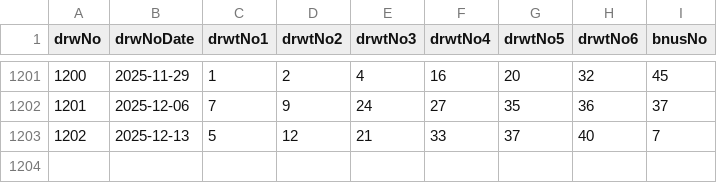
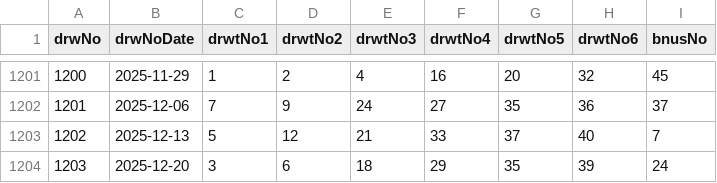
Before and after one commit to hyungtae48kim/6-strike-bomb, a CSV file: data/lotto_history.csv, drawn as a sheet; only a part is shown, gaps mark what is left out.

Commit message:
feat: add new lottery history data for 2025-12-20

```diff
--- a/data/lotto_history.csv
+++ b/data/lotto_history.csv
@@ -1203 +1203,2 @@ drwNo,drwNoDate,drwtNo1,drwtNo2,drwtNo3,drwtNo4,drwtNo5,drwtNo6,bnusNo
 1202,2025-12-13,5,12,21,33,37,40,7
+1203,2025-12-20,3,6,18,29,35,39,24
```
